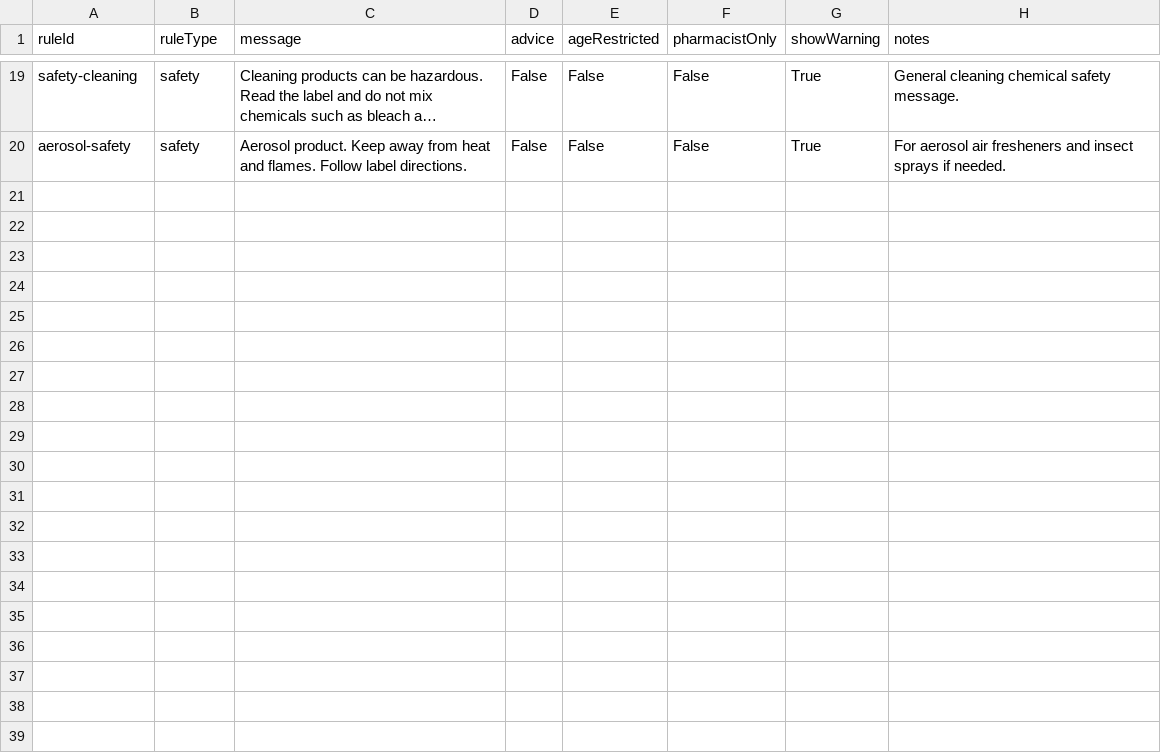
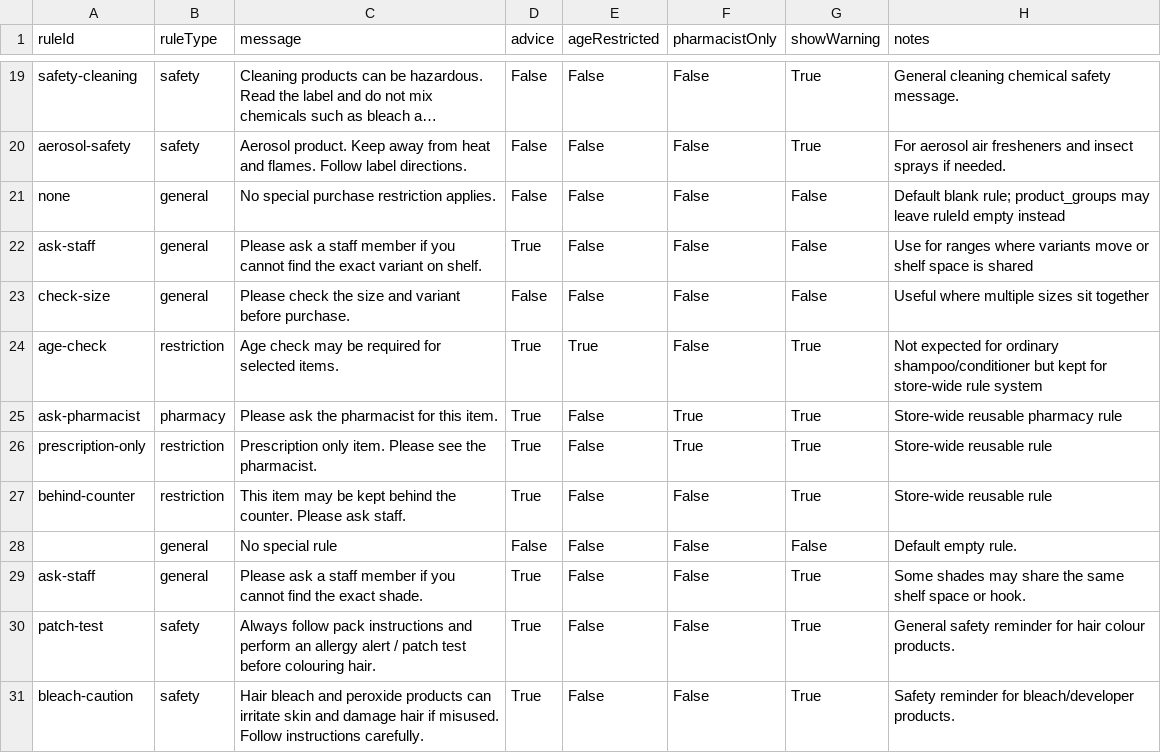
Before and after one commit to ucrick/brown, a CSV file: rules.csv, drawn as a sheet; only a part is shown, gaps mark what is left out; long unchanged cells end in …; the diff names each change by its address in the sheet, - before the commit and + after, or states it on an @@ line.

```diff
--- a/rules.csv
+++ b/rules.csv
+row 21: none | general | No special purchase restriction applies. | False | False | False | False | Default blank rule; product_groups may leave ruleId empty instead
+row 22: ask-staff | general | Please ask a staff member if you cannot find the exact variant on shelf. | True | False | False | False | Use for ranges where variants move or shelf space is shared
+row 23: check-size | general | Please check the size and variant before purchase. | False | False | False | False | Useful where multiple sizes sit together
+row 24: age-check | restriction | Age check may be required for selected items. | True | True | False | True | Not expected for ordinary shampoo/conditioner but kept for store-wide rule system
+row 25: ask-pharmacist | pharmacy | Please ask the pharmacist for this item. | True | False | True | True | Store-wide reusable pharmacy rule
+row 26: prescription-only | restriction | Prescription only item. Please see the pharmacist. | True | False | True | True | Store-wide reusable rule
+row 27: behind-counter | restriction | This item may be kept behind the counter. Please ask staff. | True | False | False | True | Store-wide reusable rule
+row 28:  | general | No special rule | False | False | False | False | Default empty rule.
+row 29: ask-staff | general | Please ask a staff member if you cannot find the exact shade. | True | False | False | True | Some shades may share the same shelf space or hook.
+row 30: patch-test | safety | Always follow pack instructions and perform an allergy alert / patch test before colouring hair. | True | False | False | True | General safety reminder for hair colour products.
+row 31: bleach-caution | safety | Hair bleach and peroxide products can irritate skin and damage hair if misused. Follow instructions carefully. | True | False | False | True | Safety reminder for bleach/developer products.
```
Also changed, not shown: synonyms.csv, 3 other files.
